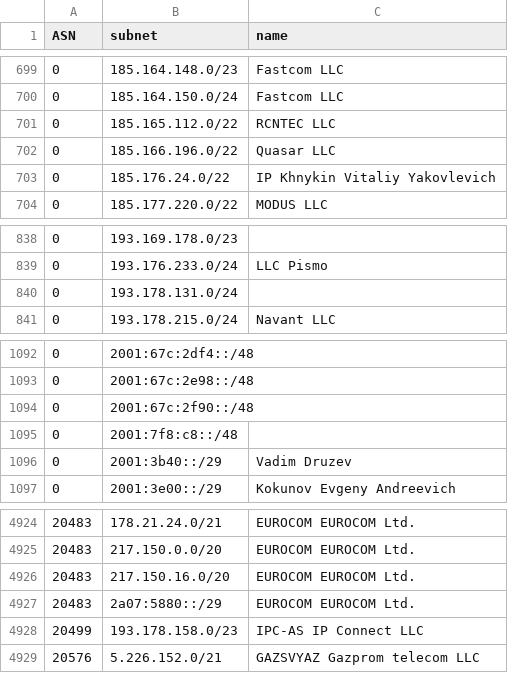
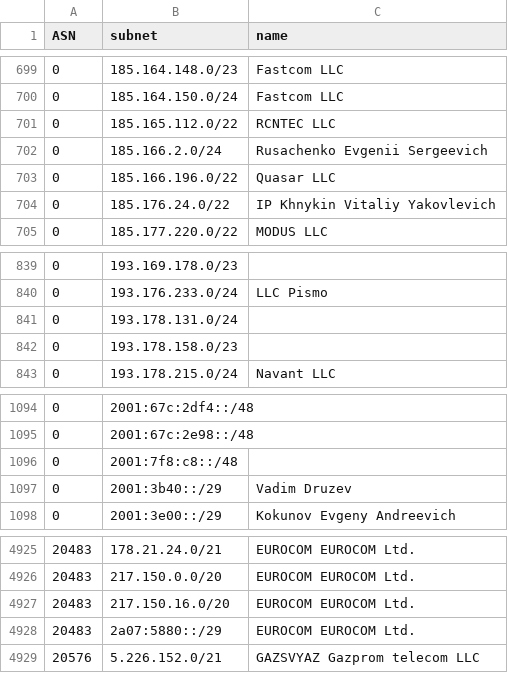
Before and after one commit to esergion/subnets-fetcher, a CSV file: countries/ru/subnets.csv, drawn as a sheet; only a part is shown, gaps mark what is left out; removed rows and columns are numbered as before the commit, all else as after; the diff names each change by its address in the sheet, - before the commit and + after, or states it on an @@ line.

```diff
--- a/countries/ru/subnets.csv
+++ b/countries/ru/subnets.csv
+row 702: 0 | 185.166.2.0/24 | Rusachenko Evgenii Sergeevich
+row 842: 0 | 193.178.158.0/23
-row 1094: 0 | 2001:67c:2f90::/48
-row 4928: 20499 | 193.178.158.0/23 | IPC-AS IP Connect LLC
```
Also changed, not shown: 2 other files.
